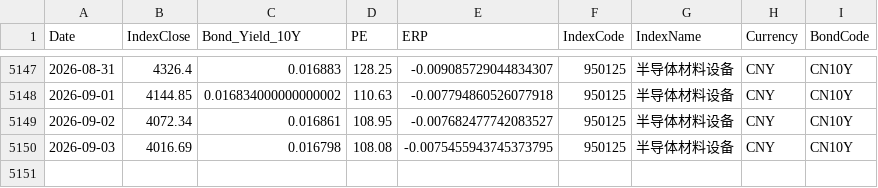
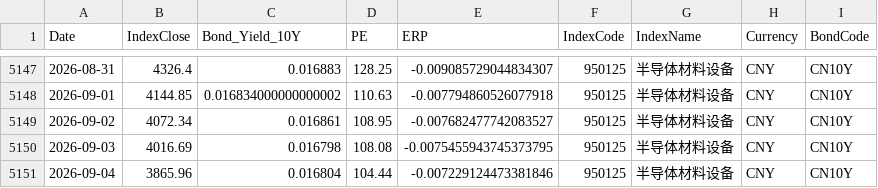
Before and after one commit to ChiaraVan1/equity-risk-premium-monitor, a CSV file: data/erp_950125.csv, drawn as a sheet; only a part is shown, gaps mark what is left out.

```diff
--- a/data/erp_950125.csv
+++ b/data/erp_950125.csv
@@ -5150 +5150,2 @@
 2026-09-03,4016.69,0.016798,108.08,-0.0075455943745373795,950125,半导体材料设备,CNY,CN10Y
+2026-09-04,3865.96,0.016804,104.44,-0.007229124473381846,950125,半导体材料设备,CNY,CN10Y
```
Also changed, not shown: data/erp_399967.csv, data/erp_930781.csv, 22 other files.
